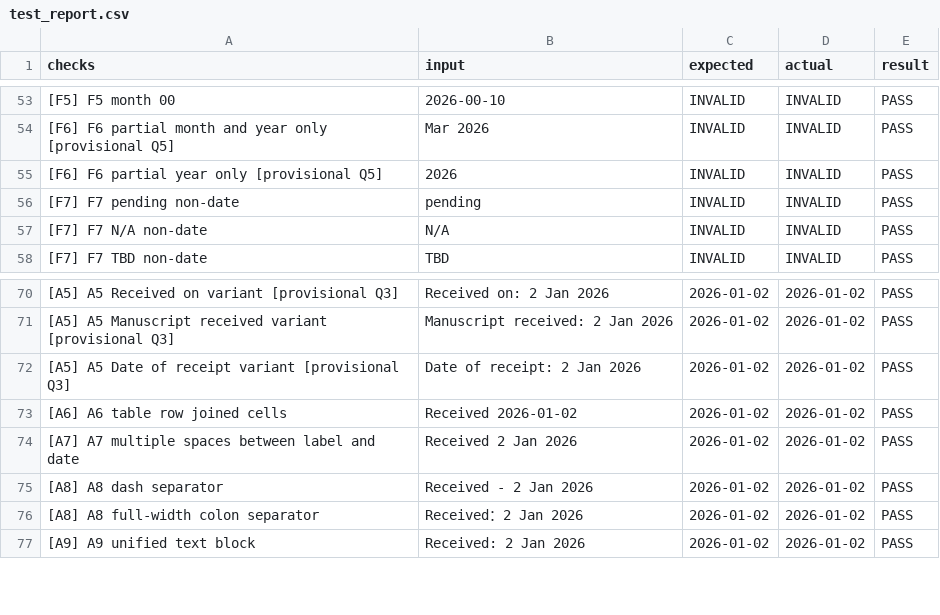
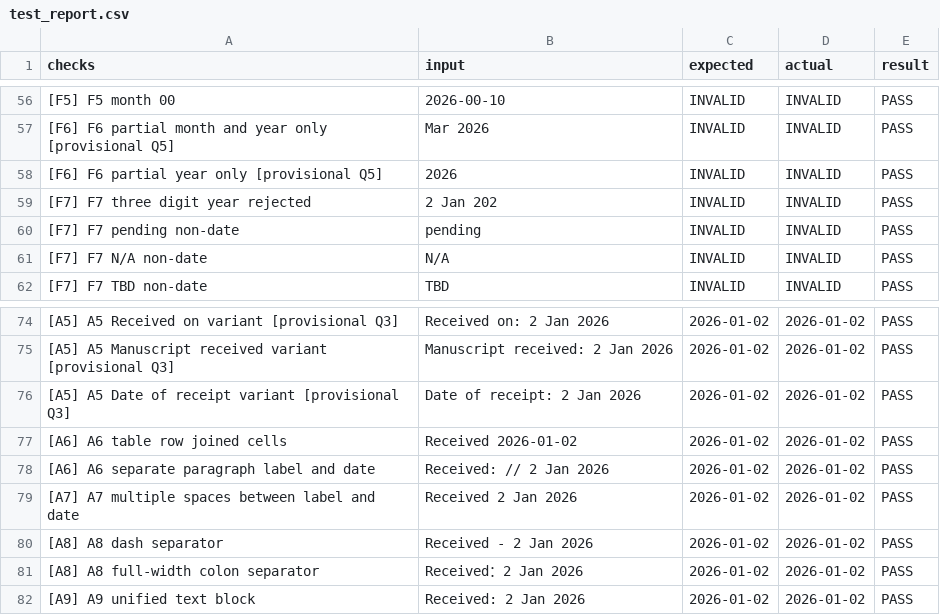
Before and after one commit to Athidathan/TNQ_project, a CSV file: test_report.csv, drawn as a sheet; only a part is shown, gaps mark what is left out; the diff covers the shown part only; the diff names each change by its address in the sheet, - before the commit and + after, or states it on an @@ line.

Commit message:
Fix audit bugs (multi-label inline, prose filtering, 3-digit years, Sunday, separate paragraphs), add smart Q1 document context inference, and --reason CLI option

```diff
--- a/test_report.csv
+++ b/test_report.csv
+row 59: [F7] F7 three digit year rejected | 2 Jan 202 | INVALID | INVALID | PASS
+row 78: [A6] A6 separate paragraph label and date | Received: // 2 Jan 2026 | 2026-01-02 | 2026-01-02 | PASS
```
Also changed, not shown: 10 added rows and 32 edited cells elsewhere in this file, 19 other files.
